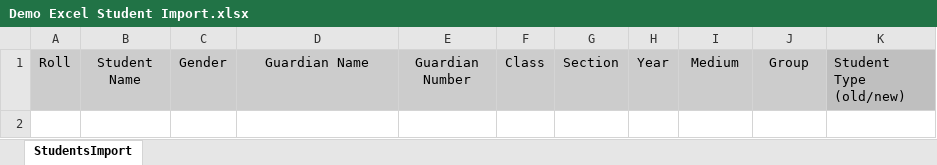
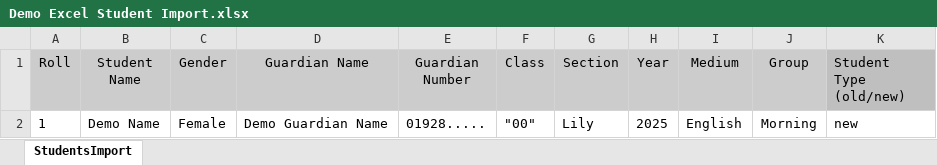
Before and after one commit to khandkershahed/School-Management, an Excel workbook: public/images/Demo Excel Student Import.xlsx, sheet StudentsImport, drawn as a sheet; values as stored, in another font and other column widths than the file's, no borders; the diff names each change by its address in the sheet, - before the commit and + after, or states it on an @@ line.

```diff
--- a/public/images/Demo Excel Student Import.xlsx (sheet StudentsImport)
+++ b/public/images/Demo Excel Student Import.xlsx (sheet StudentsImport)
+row 2: 1 | Demo Name | Female | Demo Guardian Name | 01928..... | "00" | Lily | 2025 | English | Morning | new
```
Also changed, not shown: 9 other files.
